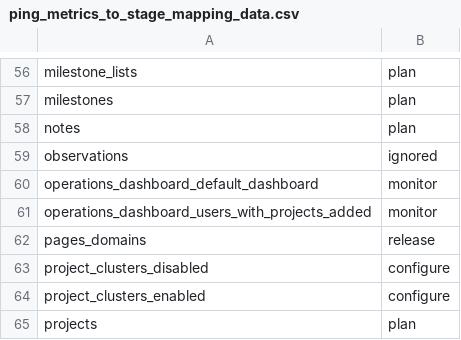
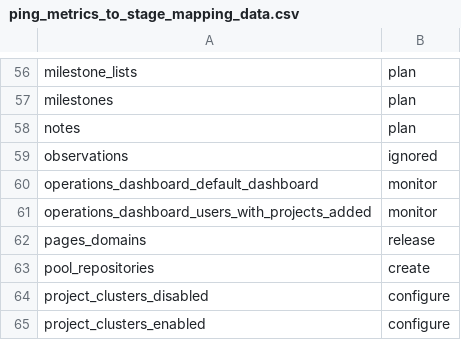
Before and after one commit to danieldiamond/gitlab-analytics, a CSV file: transform/snowflake-dbt/data/ping_metrics_to_stage_mapping_data.csv, drawn as a sheet; only a part is shown, gaps mark what is left out; the shorter side is filled out with more unchanged rows.

Commit message:
Resolve "DBT Test Failure for uncategorized_pings"

```diff
--- a/transform/snowflake-dbt/data/ping_metrics_to_stage_mapping_data.csv
+++ b/transform/snowflake-dbt/data/ping_metrics_to_stage_mapping_data.csv
@@ -62,2 +62,3 @@ operations_dashboard_users_with_projects_added,monitor
 pages_domains,release
+pool_repositories,create
 project_clusters_disabled,configure
```
